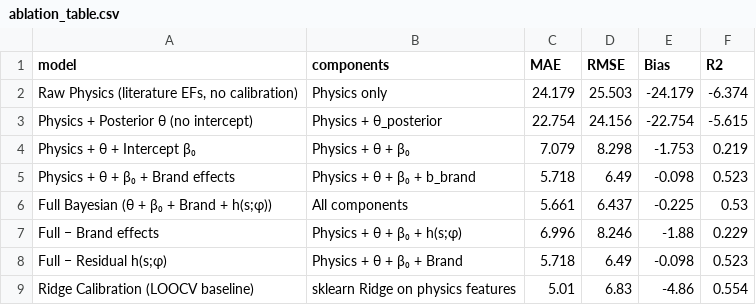
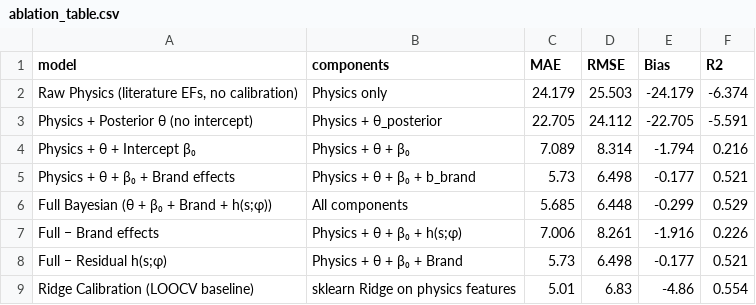
Before and after one commit to lochan784/smartphone-pcf-emulator, a CSV file: results/ablation_table.csv, drawn as a sheet.

```diff
--- a/results/ablation_table.csv
+++ b/results/ablation_table.csv
@@ -2,8 +2,8 @@ model,components,MAE,RMSE,Bias,R2
 "Raw Physics (literature EFs, no calibration)",Physics only,24.179,25.503,-24.179,-6.374
-Physics + Posterior θ (no intercept),Physics + θ_posterior,22.754,24.156,-22.754,-5.615
-Physics + θ + Intercept β₀,Physics + θ + β₀,7.079,8.298,-1.753,0.219
-Physics + θ + β₀ + Brand effects,Physics + θ + β₀ + b_brand,5.718,6.49,-0.098,0.523
-Full Bayesian (θ + β₀ + Brand + h(s;φ)),All components,5.661,6.437,-0.225,0.53
-Full − Brand effects,Physics + θ + β₀ + h(s;φ),6.996,8.246,-1.88,0.229
-Full − Residual h(s;φ),Physics + θ + β₀ + Brand,5.718,6.49,-0.098,0.523
+Physics + Posterior θ (no intercept),Physics + θ_posterior,22.705,24.112,-22.705,-5.591
+Physics + θ + Intercept β₀,Physics + θ + β₀,7.089,8.314,-1.794,0.216
+Physics + θ + β₀ + Brand effects,Physics + θ + β₀ + b_brand,5.73,6.498,-0.177,0.521
+Full Bayesian (θ + β₀ + Brand + h(s;φ)),All components,5.685,6.448,-0.299,0.529
+Full − Brand effects,Physics + θ + β₀ + h(s;φ),7.006,8.261,-1.916,0.226
+Full − Residual h(s;φ),Physics + θ + β₀ + Brand,5.73,6.498,-0.177,0.521
 Ridge Calibration (LOOCV baseline),sklearn Ridge on physics features,5.01,6.83,-4.86,0.554
```
Also changed, not shown: data/processed/conformal_predictions_gold.csv, data/processed/counterfactual_per_device.csv, 16 other files.
